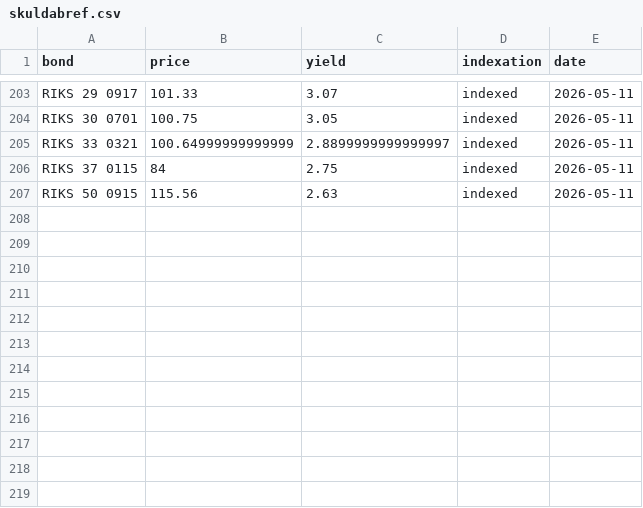
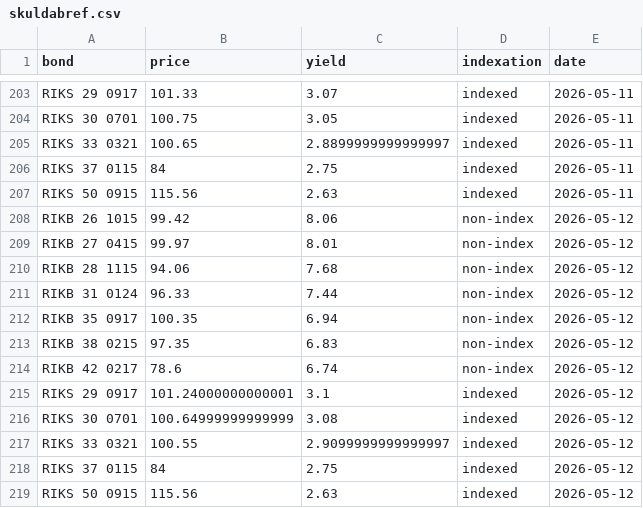
Before and after one commit to hagdeild/macro_dashboard, a CSV file: data/skuldabref.csv, drawn as a sheet; only a part is shown, gaps mark what is left out.

Commit message:
Auto update data 2026-05-12 10:11:52.188517

```diff
--- a/data/skuldabref.csv
+++ b/data/skuldabref.csv
@@ -204,4 +204,16 @@ RIKS 29 0917,101.33,3.07,indexed,2026-05-11
 RIKS 30 0701,100.75,3.05,indexed,2026-05-11
-RIKS 33 0321,100.64999999999999,2.8899999999999997,indexed,2026-05-11
+RIKS 33 0321,100.65,2.8899999999999997,indexed,2026-05-11
 RIKS 37 0115,84,2.75,indexed,2026-05-11
 RIKS 50 0915,115.56,2.63,indexed,2026-05-11
+RIKB 26 1015,99.42,8.06,non-index,2026-05-12
+RIKB 27 0415,99.97,8.01,non-index,2026-05-12
+RIKB 28 1115,94.06,7.68,non-index,2026-05-12
+RIKB 31 0124,96.33,7.44,non-index,2026-05-12
+RIKB 35 0917,100.35,6.94,non-index,2026-05-12
+RIKB 38 0215,97.35,6.83,non-index,2026-05-12
+RIKB 42 0217,78.6,6.74,non-index,2026-05-12
+RIKS 29 0917,101.24000000000001,3.1,indexed,2026-05-12
+RIKS 30 0701,100.64999999999999,3.08,indexed,2026-05-12
+RIKS 33 0321,100.55,2.9099999999999997,indexed,2026-05-12
+RIKS 37 0115,84,2.75,indexed,2026-05-12
+RIKS 50 0915,115.56,2.63,indexed,2026-05-12
```
Also changed, not shown: data/styrivextir.csv, 1 other file.
